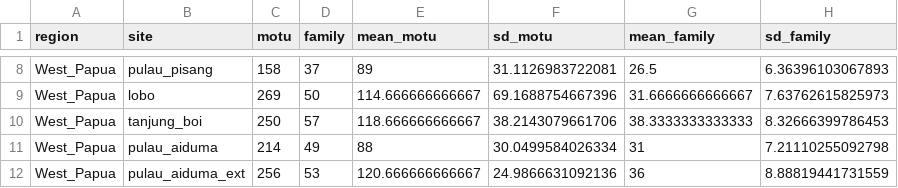
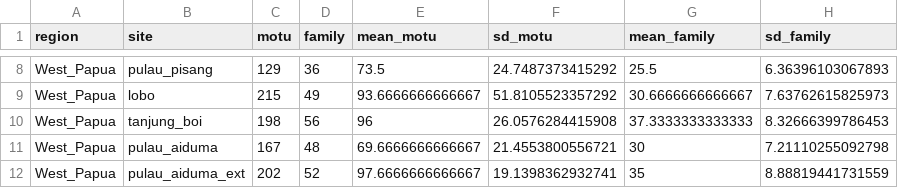
Before and after one commit to virginiemarques/Global_eDNA, a CSV file: outputs/04_exploration_richness/richness_lengguru.csv, drawn as a sheet; only a part is shown, gaps mark what is left out; the diff covers the shown part only.

```diff
--- a/outputs/04_exploration_richness/richness_lengguru.csv
+++ b/outputs/04_exploration_richness/richness_lengguru.csv
@@ -8,5 +8,5 @@
-"West_Papua","pulau_pisang",158,37,89,31.1126983722081,26.5,6.36396103067893
-"West_Papua","lobo",269,50,114.666666666667,69.1688754667396,31.6666666666667,7.63762615825973
-"West_Papua","tanjung_boi",250,57,118.666666666667,38.2143079661706,38.3333333333333,8.32666399786453
-"West_Papua","pulau_aiduma",214,49,88,30.0499584026334,31,7.21110255092798
-"West_Papua","pulau_aiduma_ext",256,53,120.666666666667,24.9866631092136,36,8.88819441731559
+"West_Papua","pulau_pisang",129,36,73.5,24.7487373415292,25.5,6.36396103067893
+"West_Papua","lobo",215,49,93.6666666666667,51.8105523357292,30.6666666666667,7.63762615825973
+"West_Papua","tanjung_boi",198,56,96,26.0576284415908,37.3333333333333,8.32666399786453
+"West_Papua","pulau_aiduma",167,48,69.6666666666667,21.4553800556721,30,7.21110255092798
+"West_Papua","pulau_aiduma_ext",202,52,97.6666666666667,19.1398362932741,35,8.88819441731559
```
Also changed, not shown: 29 edited cells elsewhere in this file, 7 other files.
